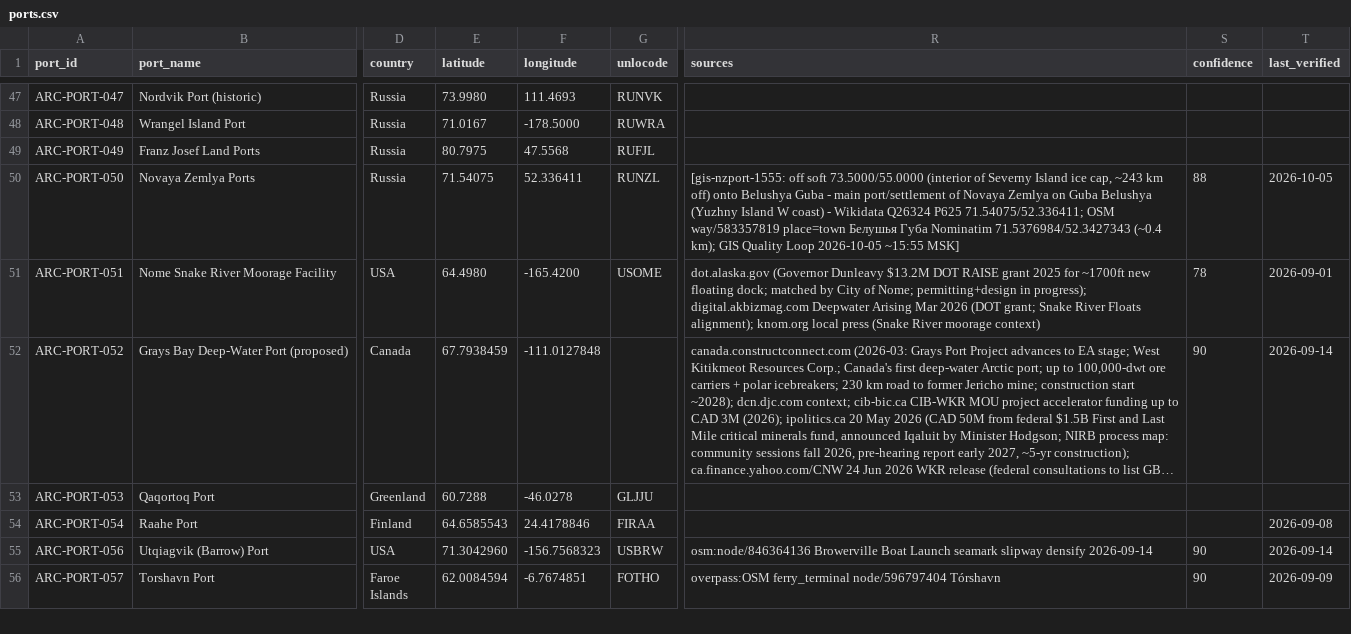
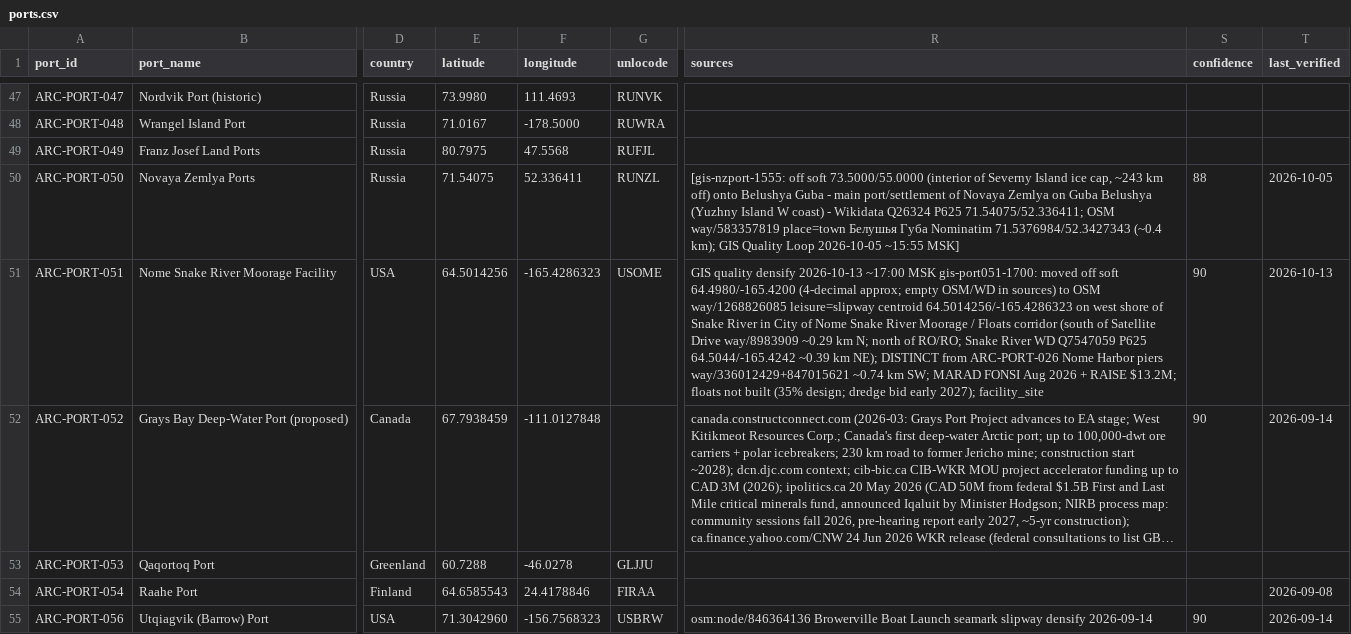
Before and after one commit to International-Arctic/ArcticTradeLanes-Dataset, a CSV file: data/ports.csv, drawn as a sheet; only a part is shown, gaps mark what is left out; the shorter side is filled out with more unchanged rows; long unchanged cells end in …; the diff names each change by its address in the sheet, - before the commit and + after, or states it on an @@ line.

Commit message:
gis-port051-1700: densify ARC-PORT-051 Nome Snake River Moorage facility_site (OSM way/1268826085 64.5014256/-165.4286323; ~0.56 km off soft; WD Q7547059; DISTINCT PORT-026)

```diff
--- a/data/ports.csv
+++ b/data/ports.csv
-E51 (latitude): 64.4980
+E51 (latitude): 64.5014256
-F51 (longitude): -165.4200
+F51 (longitude): -165.4286323
-R51 (sources): dot.alaska.gov (Governor Dunleavy $13.2M DOT RAISE grant 2025 for ~1700ft new floating dock; matched by City of Nome; permitting+design in progress); digital.akbizmag.com Deepwater Arising Mar 2026 (DOT grant; Snake River Floats alignment); knom.org local press (Snake River moorage context)
+R51 (sources): GIS quality densify 2026-10-13 ~17:00 MSK gis-port051-1700: moved off soft 64.4980/-165.4200 (4-decimal approx; empty OSM/WD in sources) to OSM way/1268826085 leisure=slipway centroid 64.5014256/-165.4286323 on west shore of Snake River in City of Nome Snake River Moorage / Floats corridor (south of Satellite Drive way/8983909 ~0.29 km N; north of RO/RO; Snake River WD Q7547059 P625 64.5044/-165.4242 ~0.39 km NE); DISTINCT from ARC-PORT-026 Nome Harbor piers way/336012429+847015621 ~0.74 km SW; MARAD FONSI Aug 2026 + RAISE $13.2M; floats not built (35% design; dredge bid early 2027); facility_site
-S51 (confidence): 78
+S51 (confidence): 90
-T51 (last_verified): 2026-09-01
+T51 (last_verified): 2026-10-13
```
Also changed, not shown: ports.csv.
